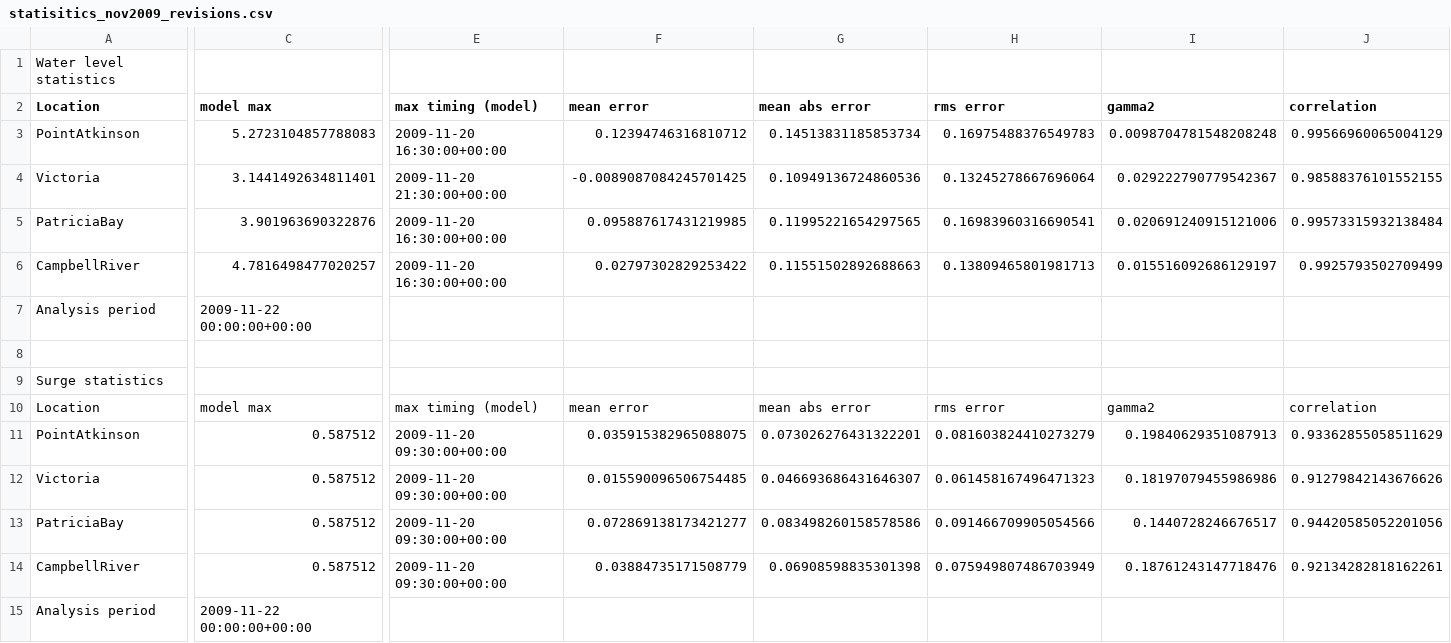
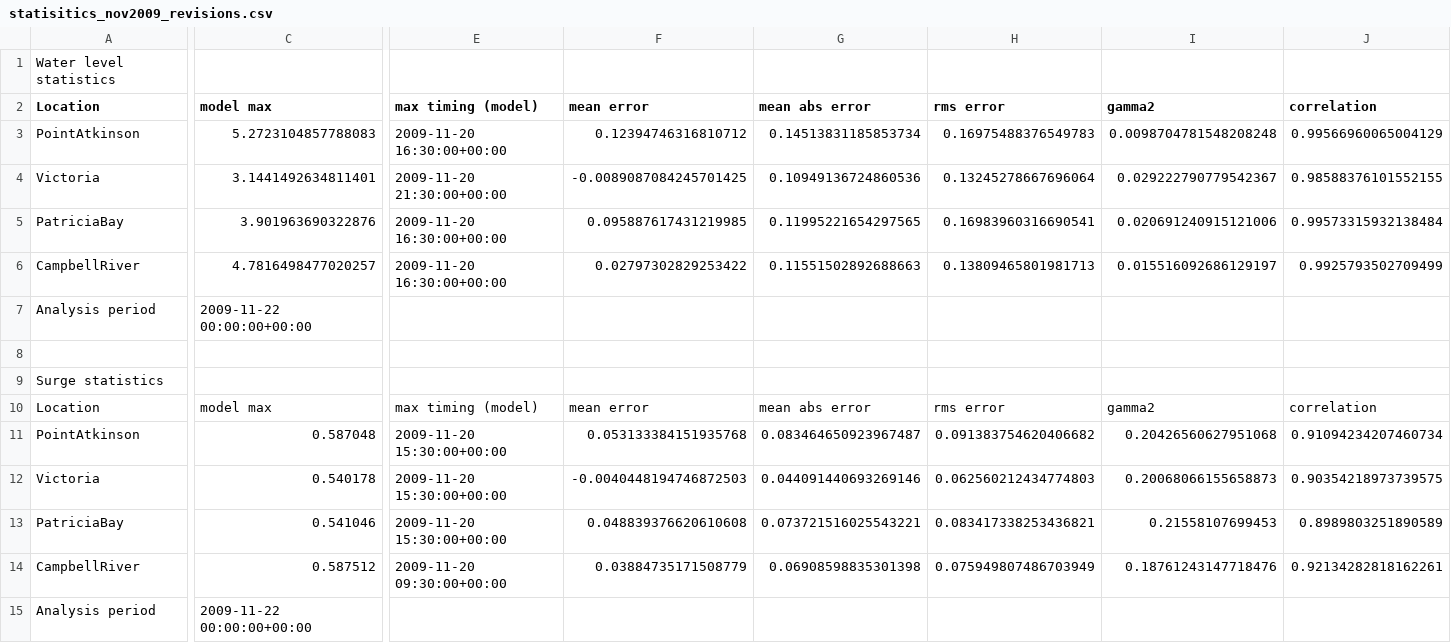
Before and after one commit to SalishSeaCast/storm-surge, a CSV file: FigureScripts/statisitics_nov2009_revisions.csv, drawn as a sheet; only a part is shown, gaps mark what is left out; the diff covers the shown part only; the diff names each change by its address in the sheet, - before the commit and + after, or states it on an @@ line.

```diff
--- a/FigureScripts/statisitics_nov2009_revisions.csv
+++ b/FigureScripts/statisitics_nov2009_revisions.csv
-C11 (model max): 0.587512
+C11 (model max): 0.587048
-E11:E13 (max timing (model)): 2009-11-20 09:30:00+00:00
+E11:E13 (max timing (model)): 2009-11-20 15:30:00+00:00
-F11 (mean error): 0.035915382965088075
+F11 (mean error): 0.053133384151935768
-G11 (mean abs error): 0.073026276431322201
+G11 (mean abs error): 0.083464650923967487
-H11 (rms error): 0.081603824410273279
+H11 (rms error): 0.091383754620406682
-I11 (gamma2): 0.19840629351087913
+I11 (gamma2): 0.20426560627951068
-J11 (correlation): 0.93362855058511629
+J11 (correlation): 0.91094234207460734
-C12 (model max): 0.587512
+C12 (model max): 0.540178
-F12 (mean error): 0.015590096506754485
+F12 (mean error): -0.0040448194746872503
-G12 (mean abs error): 0.046693686431646307
+G12 (mean abs error): 0.044091440693269146
-H12 (rms error): 0.061458167496471323
+H12 (rms error): 0.062560212434774803
-I12 (gamma2): 0.18197079455986986
+I12 (gamma2): 0.20068066155658873
-J12 (correlation): 0.91279842143676626
+J12 (correlation): 0.90354218973739575
-C13 (model max): 0.587512
+C13 (model max): 0.541046
-F13 (mean error): 0.072869138173421277
+F13 (mean error): 0.048839376620610608
-G13 (mean abs error): 0.083498260158578586
+G13 (mean abs error): 0.073721516025543221
-H13 (rms error): 0.091466709905054566
+H13 (rms error): 0.083417338253436821
-I13 (gamma2): 0.1440728246676517
+I13 (gamma2): 0.21558107699453
-J13 (correlation): 0.94420585052201056
+J13 (correlation): 0.8989803251890589
```
Also changed, not shown: 9 edited cells elsewhere in this file, FigureScripts/summary_stats.csv, 2 other files.
